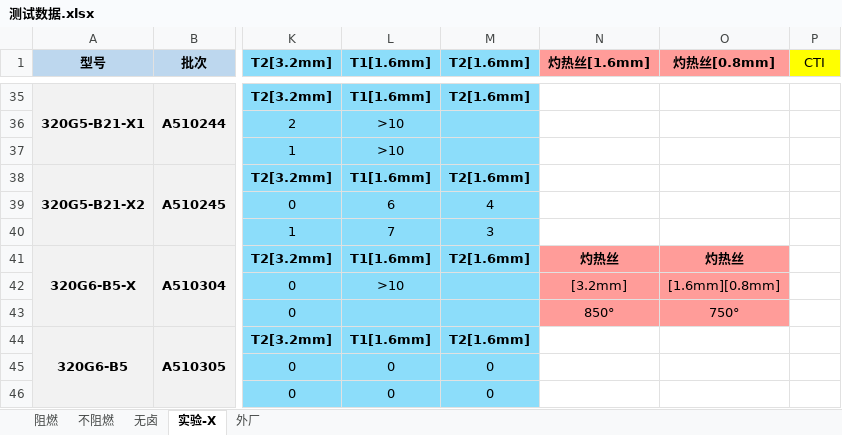
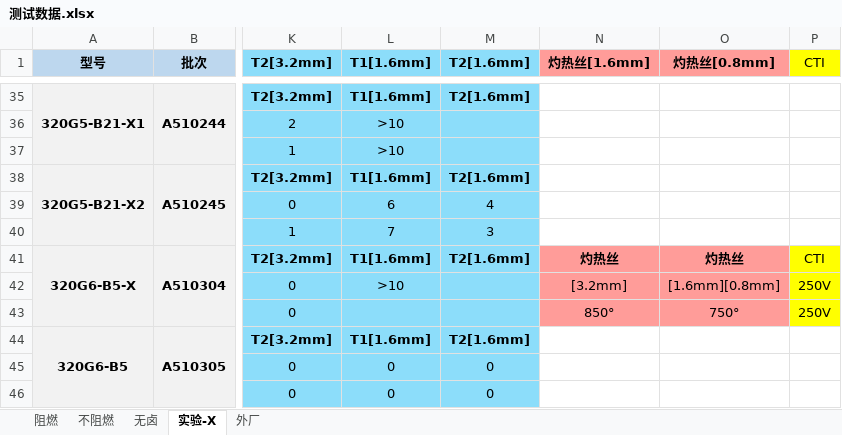
Before and after one commit to 13075061852/Gjun-text, an Excel workbook: 测试数据.xlsx, sheet 实验-X, drawn as a sheet; only a part is shown, gaps mark what is left out; values as stored, in another font and other column widths than the file's, no borders; the diff names each change by its address in the sheet, - before the commit and + after, or states it on an @@ line.

```diff
--- a/测试数据.xlsx (sheet 实验-X)
+++ b/测试数据.xlsx (sheet 实验-X)
-P41 (CTI): (empty)
+P41 (CTI): CTI
-P41:P43 fill: none
+P41:P43 fill: #FFFF00
-P42:P43 (CTI): (empty)
+P42:P43 (CTI): 250V
```
Also changed, not shown: sheet 阻燃, sheet 不阻燃, 1 other file.
